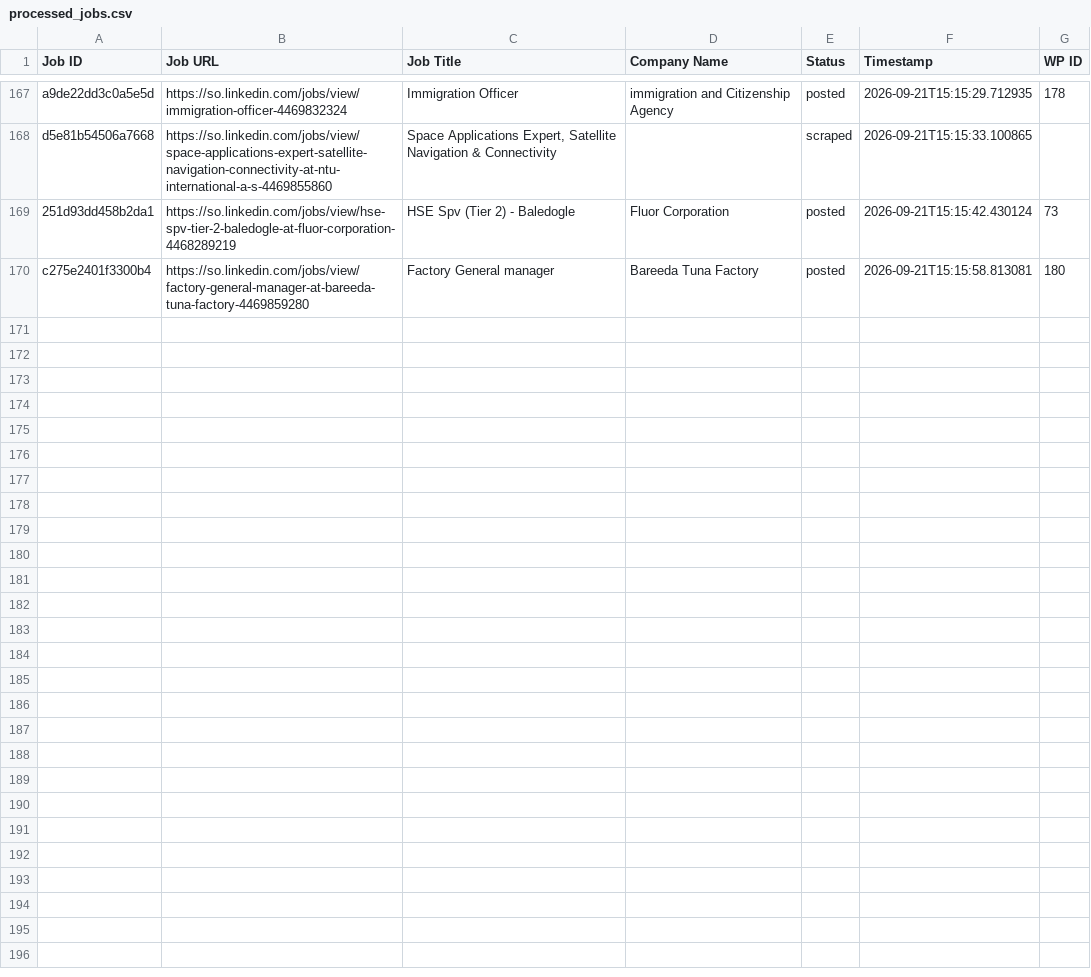
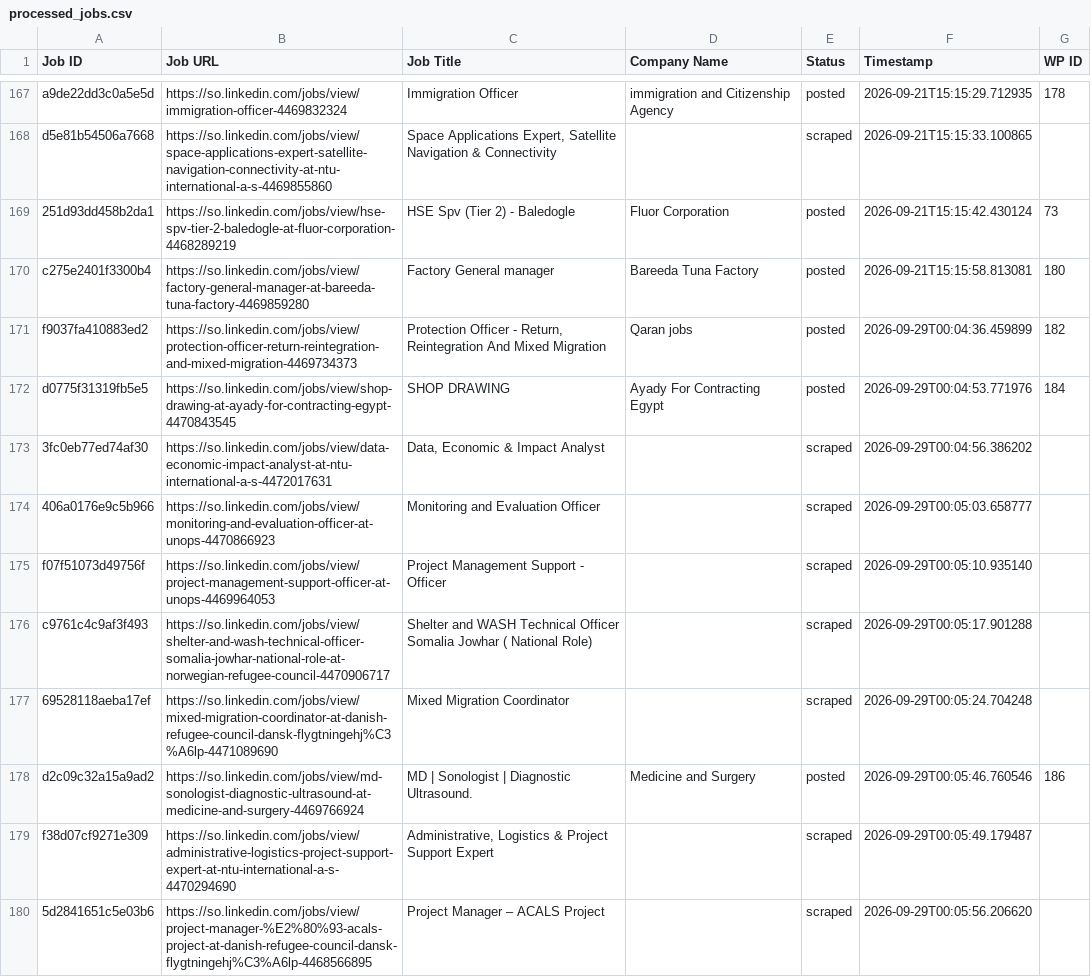
Before and after one commit to mimusdesign/so, a CSV file: processed_jobs.csv, drawn as a sheet; only a part is shown, gaps mark what is left out.

```diff
--- a/processed_jobs.csv
+++ b/processed_jobs.csv
@@ -171 +171,11 @@ d5e81b54506a7668,https://so.linkedin.com/jobs/view/space-applications-expert-sat
 c275e2401f3300b4,https://so.linkedin.com/jobs/view/factory-general-manager-at-bareeda-tuna-factory-4469859280,Factory General manager,Bareeda Tuna Factory,posted,2026-09-21T15:15:58.813081,180
+f9037fa410883ed2,https://so.linkedin.com/jobs/view/protection-officer-return-reintegration-and-mixed-migration-4469734373,"Protection Officer - Return, Reintegration And Mixed Migration",Qaran jobs,posted,2026-09-29T00:04:36.459899,182
+d0775f31319fb5e5,https://so.linkedin.com/jobs/view/shop-drawing-at-ayady-for-contracting-egypt-4470843545,SHOP DRAWING,Ayady For Contracting Egypt,posted,2026-09-29T00:04:53.771976,184
+3fc0eb77ed74af30,https://so.linkedin.com/jobs/view/data-economic-impact-analyst-at-ntu-international-a-s-4472017631,"Data, Economic & Impact Analyst",,scraped,2026-09-29T00:04:56.386202,
+406a0176e9c5b966,https://so.linkedin.com/jobs/view/monitoring-and-evaluation-officer-at-unops-4470866923,Monitoring and Evaluation Officer,,scraped,2026-09-29T00:05:03.658777,
+f07f51073d49756f,https://so.linkedin.com/jobs/view/project-management-support-officer-at-unops-4469964053,Project Management Support - Officer,,scraped,2026-09-29T00:05:10.935140,
+c9761c4c9af3f493,https://so.linkedin.com/jobs/view/shelter-and-wash-technical-officer-somalia-jowhar-national-role-at-norwegian-refugee-council-4470906717,Shelter and WASH Technical Officer Somalia Jowhar ( National Role),,scraped,2026-09-29T00:05:17.901288,
+69528118aeba17ef,https://so.linkedin.com/jobs/view/mixed-migration-coordinator-at-danish-refugee-council-dansk-flygtningehj%C3%A6lp-4471089690,Mixed Migration Coordinator,,scraped,2026-09-29T00:05:24.704248,
+d2c09c32a15a9ad2,https://so.linkedin.com/jobs/view/md-sonologist-diagnostic-ultrasound-at-medicine-and-surgery-4469766924,MD | Sonologist | Diagnostic Ultrasound.,Medicine and Surgery,posted,2026-09-29T00:05:46.760546,186
+f38d07cf9271e309,https://so.linkedin.com/jobs/view/administrative-logistics-project-support-expert-at-ntu-international-a-s-4470294690,"Administrative, Logistics & Project Support Expert",,scraped,2026-09-29T00:05:49.179487,
+5d2841651c5e03b6,https://so.linkedin.com/jobs/view/project-manager-%E2%80%93-acals-project-at-danish-refugee-council-dansk-flygtningehj%C3%A6lp-4468566895,Project Manager – ACALS Project,,scraped,2026-09-29T00:05:56.206620,
```
